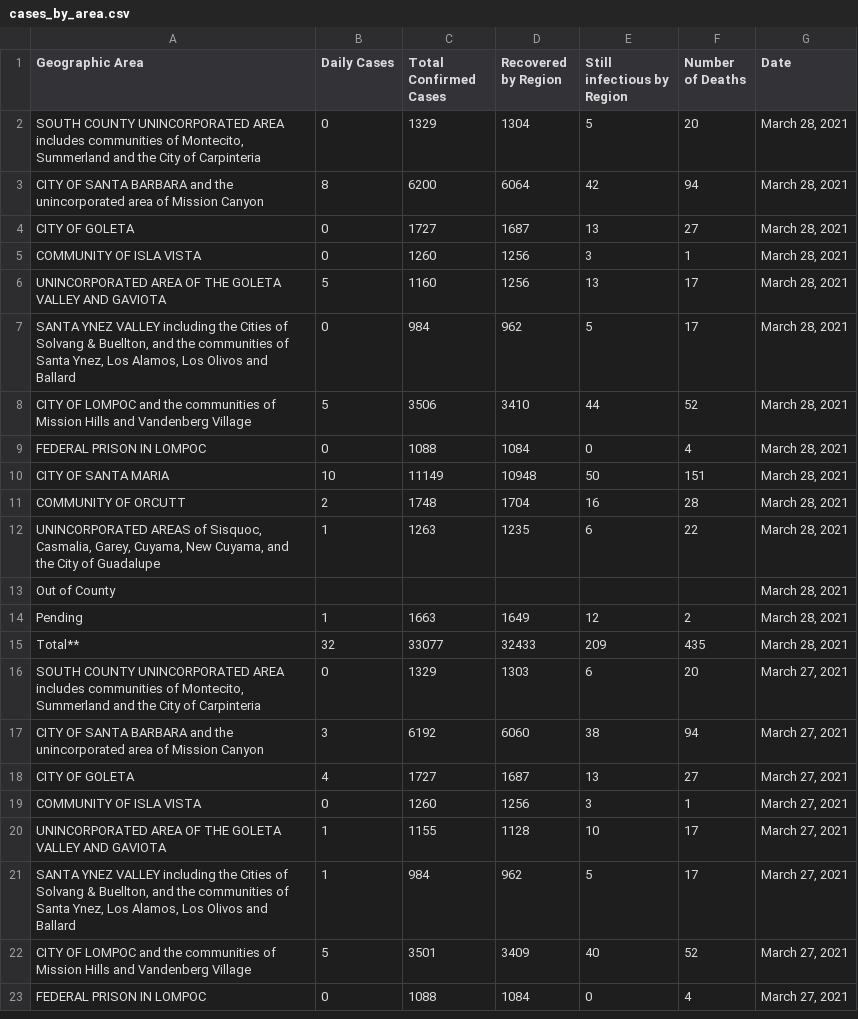
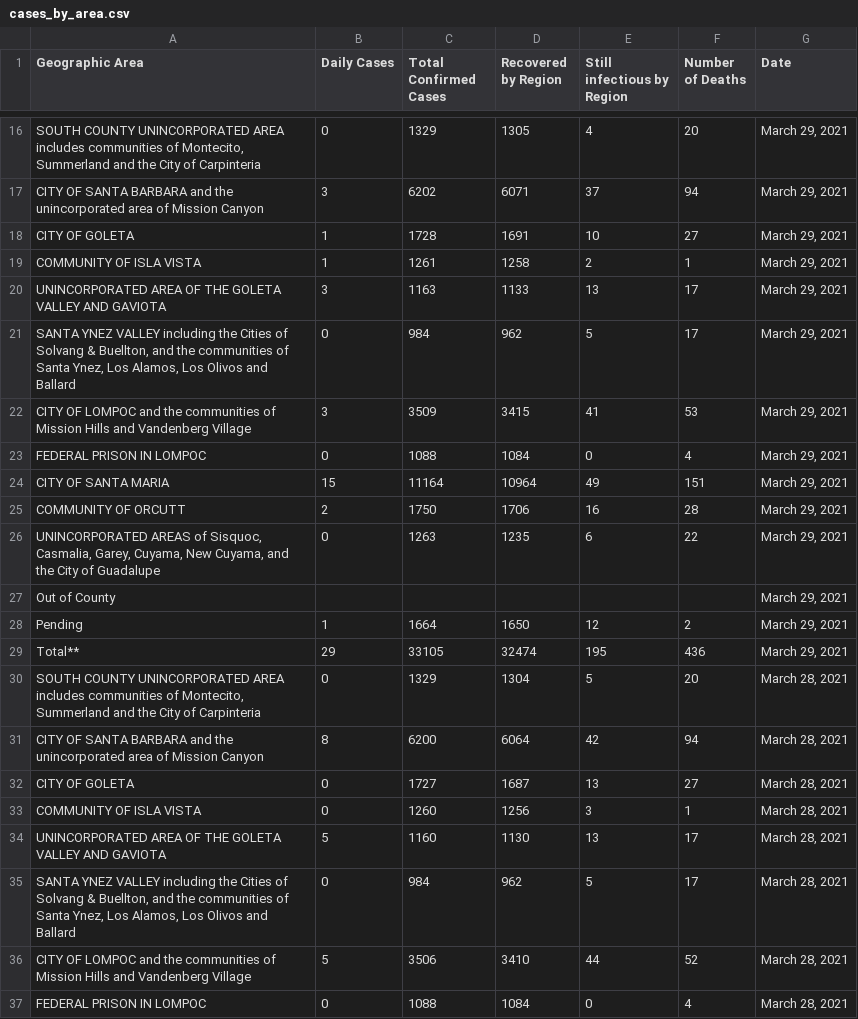
Before and after one commit to bryandaetz1/SB_County_COVID-19_Data, a CSV file: CSV_Files/cases_by_area.csv, drawn as a sheet; only a part is shown, gaps mark what is left out; the shorter side is filled out with more unchanged rows; the diff covers the shown part only.

Commit message:
Add files via upload
latest data as of 3/31/21

```diff
--- a/CSV_Files/cases_by_area.csv
+++ b/CSV_Files/cases_by_area.csv
@@ -2 +16,15 @@ Geographic Area,Daily Cases,Total  Confirmed Cases,Recovered by Region,Still in
+"SOUTH COUNTY UNINCORPORATED AREA includes communities of Montecito, Summerland and the City of Carpinteria",0,1329,1305,4,20,"March 29, 2021"
+CITY OF SANTA BARBARA and the unincorporated area of Mission Canyon,3,6202,6071,37,94,"March 29, 2021"
+CITY OF GOLETA,1,1728,1691,10,27,"March 29, 2021"
+COMMUNITY OF ISLA VISTA,1,1261,1258,2,1,"March 29, 2021"
+UNINCORPORATED AREA OF THE GOLETA VALLEY AND GAVIOTA,3,1163,1133,13,17,"March 29, 2021"
+"SANTA YNEZ VALLEY including the Cities of Solvang & Buellton, and the communities of Santa Ynez, Los Alamos, Los Olivos and Ballard",0,984,962,5,17,"March 29, 2021"
+CITY OF LOMPOC and the communities of Mission Hills and Vandenberg Village,3,3509,3415,41,53,"March 29, 2021"
+FEDERAL PRISON IN LOMPOC,0,1088,1084,0,4,"March 29, 2021"
+CITY OF SANTA MARIA ,15,11164,10964,49,151,"March 29, 2021"
+COMMUNITY OF ORCUTT,2,1750,1706,16,28,"March 29, 2021"
+"UNINCORPORATED AREAS of Sisquoc, Casmalia, Garey,  Cuyama, New Cuyama, and the City of Guadalupe",0,1263,1235,6,22,"March 29, 2021"
+Out of County,,,,,,"March 29, 2021"
+Pending,1,1664,1650,12,2,"March 29, 2021"
+Total** ,29,33105,32474,195,436,"March 29, 2021"
 "SOUTH COUNTY UNINCORPORATED AREA includes communities of Montecito, Summerland and the City of Carpinteria",0,1329,1304,5,20,"March 28, 2021"
@@ -5,3 +33,3 @@ CITY OF GOLETA,0,1727,1687,13,27,"March 28, 2021"
 COMMUNITY OF ISLA VISTA,0,1260,1256,3,1,"March 28, 2021"
-UNINCORPORATED AREA OF THE GOLETA VALLEY AND GAVIOTA,5,1160,1256,13,17,"March 28, 2021"
+UNINCORPORATED AREA OF THE GOLETA VALLEY AND GAVIOTA,5,1160,1130,13,17,"March 28, 2021"
 "SANTA YNEZ VALLEY including the Cities of Solvang & Buellton, and the communities of Santa Ynez, Los Alamos, Los Olivos and Ballard",0,984,962,5,17,"March 28, 2021"
```
Also changed, not shown: 14 added rows elsewhere in this file, CSV_Files/cases_by_age.csv, CSV_Files/ethnicity.csv, 4 other files.
